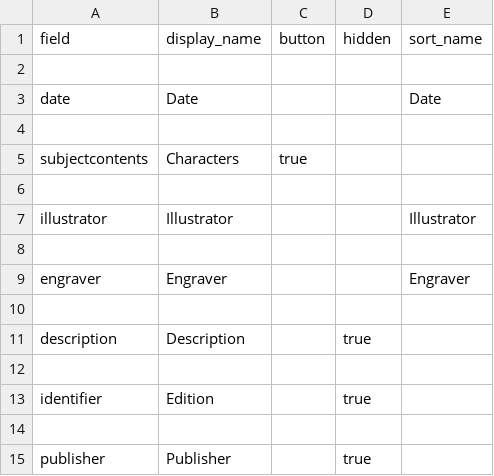
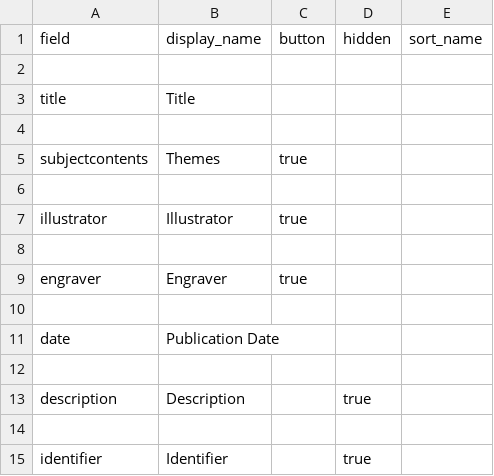
Before and after one commit to zacfanni/Milton-by-Zac, a CSV file: _data/config-browse.csv, drawn as a sheet.

Commit message:
Update config-browse.csv

```diff
--- a/_data/config-browse.csv
+++ b/_data/config-browse.csv
@@ -2,9 +2,11 @@ field,display_name,button,hidden,sort_name
 
-date,Date,,,Date
+title,Title,,,
 
-subjectcontents,Characters,true,,
+subjectcontents,Themes,true,,
 
-illustrator,Illustrator,,,Illustrator
+illustrator,Illustrator,true,,
 
-engraver,Engraver,,,Engraver
+engraver,Engraver,true,,
+
+date,Publication Date,,,
 
@@ -12,4 +14,2 @@ description,Description,,true,
 
-identifier,Edition,,true,
-
-publisher,Publisher,,true,
+identifier,Identifier,,true,
```
